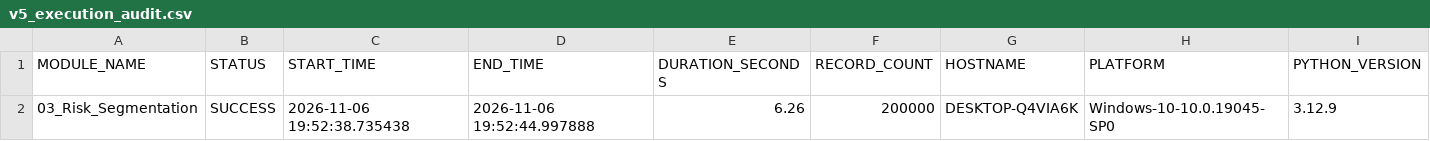
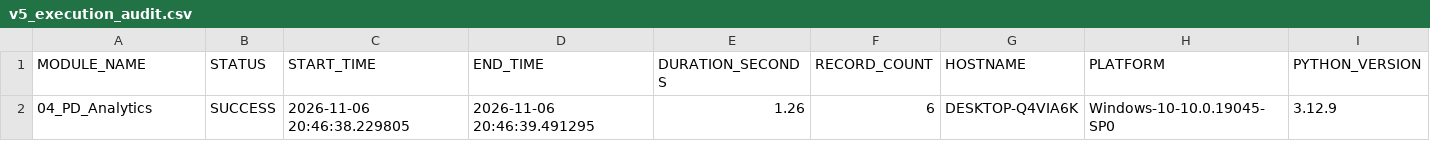
Before and after one commit to UzureAIEngineer/Enterprise-Banking-Stress-Testing-Credit-Risk-Analytics-Platform, a CSV file: Enterprise_Platform_Roadmap/V5_Statistical_Risk_Modelling/DATA/v5_execution_audit.csv, drawn as a sheet.

Commit message:
V5 Module 04 Completed - Probability of Default Analytics (SAS & Python) SAS - PD analytics framework - PD by Risk Segment - PD by Portfolio Type - PD by Product Type - PD by Region - Top PD account reporting
Python
- Matching PD analytics implementation
- HTML evidence generation
- Audit and logging framework
- PD analytics dataset creation

Standards
- Introduced SAS and Python output naming convention
- Added _SAS and _Python artifact separation

Status
- Module 04 Completed

```diff
--- a/Enterprise_Platform_Roadmap/V5_Statistical_Risk_Modelling/DATA/v5_execution_audit.csv
+++ b/Enterprise_Platform_Roadmap/V5_Statistical_Risk_Modelling/DATA/v5_execution_audit.csv
@@ -1,2 +1,2 @@
 MODULE_NAME,STATUS,START_TIME,END_TIME,DURATION_SECONDS,RECORD_COUNT,HOSTNAME,PLATFORM,PYTHON_VERSION
-03_Risk_Segmentation,SUCCESS,2026-11-06 19:52:38.735438,2026-11-06 19:52:44.997888,6.26,200000,DESKTOP-Q4VIA6K,Windows-10-10.0.19045-SP0,3.12.9
+04_PD_Analytics,SUCCESS,2026-11-06 20:46:38.229805,2026-11-06 20:46:39.491295,1.26,6,DESKTOP-Q4VIA6K,Windows-10-10.0.19045-SP0,3.12.9
```
Also changed, not shown: 15 other files.
